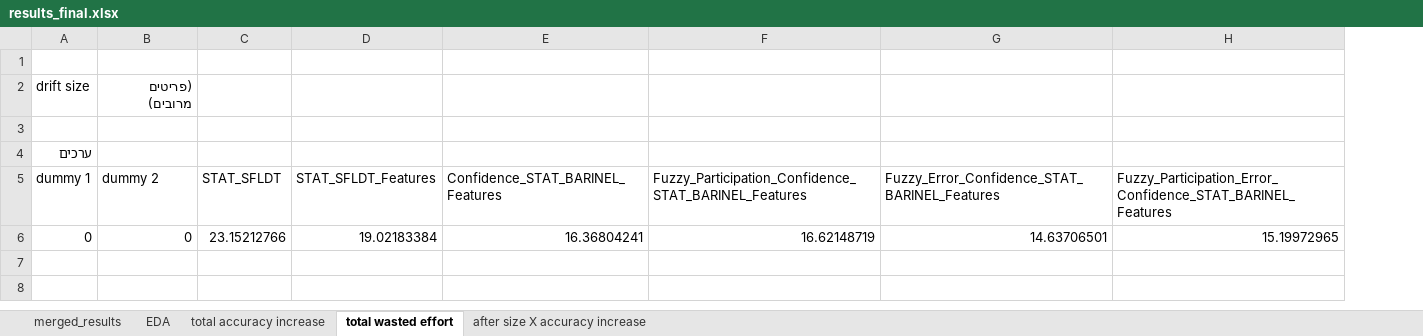
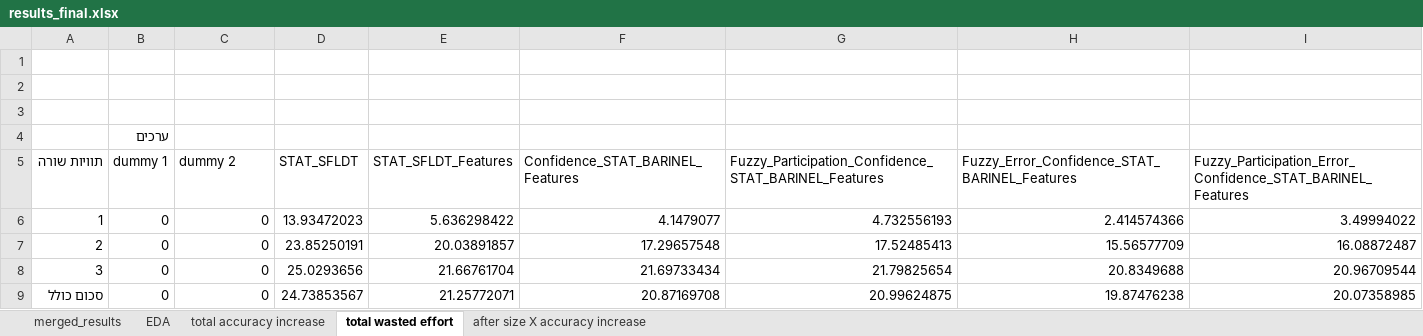
Before and after one commit to yoavzelinger/APPETITE, an Excel workbook: data/results/results_final.xlsx, sheet total wasted effort, drawn as a sheet; values as stored, in another font and other column widths than the file's, no borders; charts and pictures not drawn; removed rows and columns are numbered as before the commit, all else as after; the diff names each change by its address in the sheet, - before the commit and + after, or states it on an @@ line.

```diff
--- a/data/results/results_final.xlsx (sheet total wasted effort)
+++ b/data/results/results_final.xlsx (sheet total wasted effort)
+column A (תוויות שורה), empty
-row 2: drift size | (פריטים מרובים)
+row 2: (empty)
-row 6: 0 | 0 | 23.15212766 | 19.02183384 | 16.36804241 | 16.62148719 | 14.63706501 | 15.19972965
+row 6: 1 | 0 | 0 | 13.93472023 | 5.636298422 | 4.1479077 | 4.732556193 | 2.414574366 | 3.49994022
+row 7: 2 | 0 | 0 | 23.85250191 | 20.03891857 | 17.29657548 | 17.52485413 | 15.56577709 | 16.08872487
+row 8: 3 | 0 | 0 | 25.0293656 | 21.66761704 | 21.69733434 | 21.79825654 | 20.8349688 | 20.96709544
+row 9: סכום כולל | 0 | 0 | 24.73853567 | 21.25772071 | 20.87169708 | 20.99624875 | 19.87476238 | 20.07358985
```
Also changed, not shown: sheet after size X accuracy increase, sheet total accuracy increase, sheet EDA, charts or pictures.
